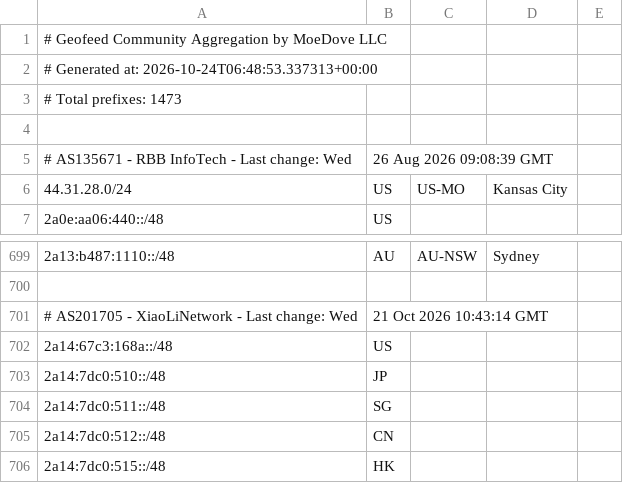
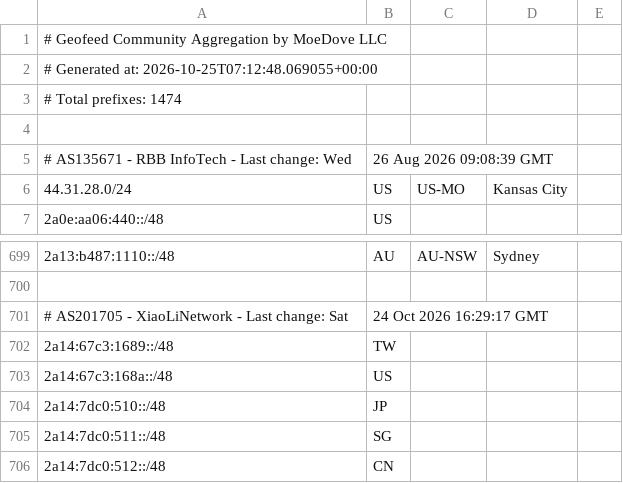
Before and after one commit to MoeDove-LLC/moegeo, a CSV file: output/geofeed.csv, drawn as a sheet; only a part is shown, gaps mark what is left out; the shorter side is filled out with more unchanged rows.

```diff
--- a/output/geofeed.csv
+++ b/output/geofeed.csv
@@ -1,4 +1,4 @@
 # Geofeed Community Aggregation by MoeDove LLC
-# Generated at: 2026-10-24T06:48:53.337313+00:00
-# Total prefixes: 1473
+# Generated at: 2026-10-25T07:12:48.069055+00:00
+# Total prefixes: 1474
 
@@ -700,3 +700,4 @@
 
-# AS201705 - XiaoLiNetwork - Last change: Wed, 21 Oct 2026 10:43:14 GMT
+# AS201705 - XiaoLiNetwork - Last change: Sat, 24 Oct 2026 16:29:17 GMT
+2a14:67c3:1689::/48,TW,,,
 2a14:67c3:168a::/48,US,,,
```
